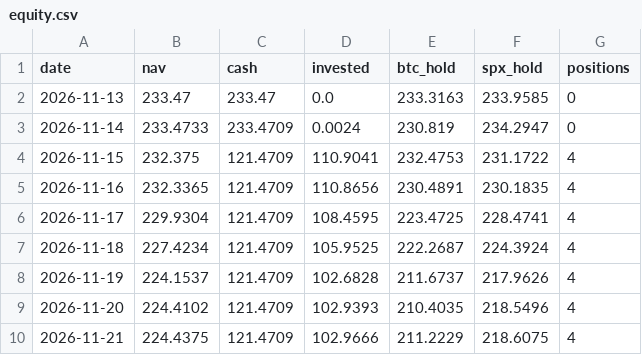
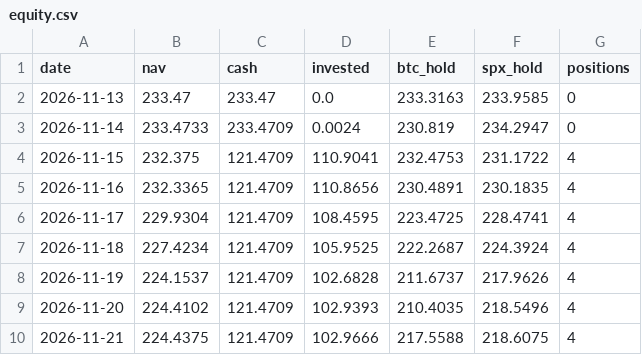
Before and after one commit to juanmariarodriguez2-png/hermes-quant, a CSV file: data/live/equity.csv, drawn as a sheet.

```diff
--- a/data/live/equity.csv
+++ b/data/live/equity.csv
@@ -9,2 +9,2 @@ date,nav,cash,invested,btc_hold,spx_hold,positions
 2026-11-20,224.4102,121.4709,102.9393,210.4035,218.5496,4
-2026-11-21,224.4375,121.4709,102.9666,211.2229,218.6075,4
+2026-11-21,224.4375,121.4709,102.9666,217.5588,218.6075,4
```
Also changed, not shown: 3 other files.
